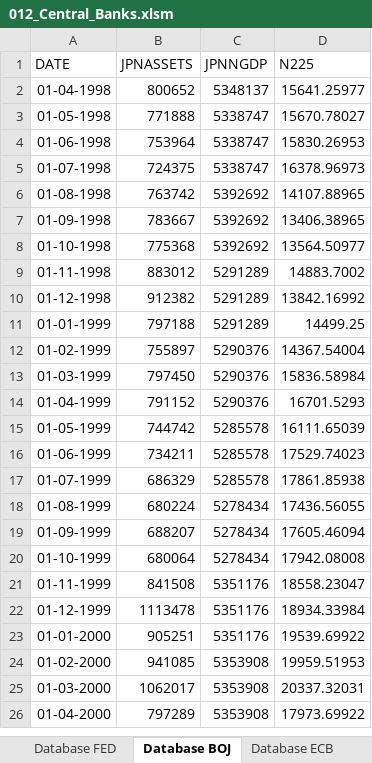
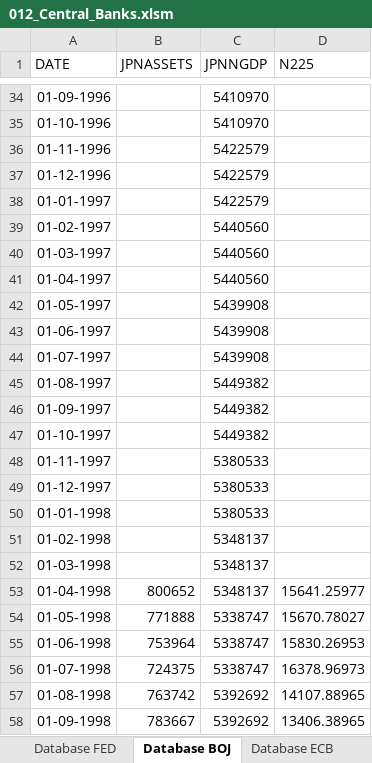
Before and after one commit to markjm5/portfoliomanagement, an Excel workbook: trading_excel_files/02_Interest_Rates_FX/012_Central_Banks.xlsm, sheet Database BOJ, drawn as a sheet; only a part is shown, gaps mark what is left out; the shorter side is filled out with more unchanged rows; values as stored, in another font and other column widths than the file's, no borders; the diff covers the shown part only; the diff names each change by its address in the sheet, - before the commit and + after, or states it on an @@ line.

```diff
--- a/trading_excel_files/02_Interest_Rates_FX/012_Central_Banks.xlsm (sheet Database BOJ)
+++ b/trading_excel_files/02_Interest_Rates_FX/012_Central_Banks.xlsm (sheet Database BOJ)
+row 34: 01-09-1996 |  | 5410970
+row 35: 01-10-1996 |  | 5410970
+row 36: 01-11-1996 |  | 5422579
+row 37: 01-12-1996 |  | 5422579
+row 38: 01-01-1997 |  | 5422579
+row 39: 01-02-1997 |  | 5440560
+row 40: 01-03-1997 |  | 5440560
+row 41: 01-04-1997 |  | 5440560
+row 42: 01-05-1997 |  | 5439908
+row 43: 01-06-1997 |  | 5439908
+row 44: 01-07-1997 |  | 5439908
+row 45: 01-08-1997 |  | 5449382
+row 46: 01-09-1997 |  | 5449382
+row 47: 01-10-1997 |  | 5449382
+row 48: 01-11-1997 |  | 5380533
+row 49: 01-12-1997 |  | 5380533
+row 50: 01-01-1998 |  | 5380533
+row 51: 01-02-1998 |  | 5348137
+row 52: 01-03-1998 |  | 5348137
```
Also changed, not shown: 34 added rows elsewhere in this sheet, sheet Fed Weekly Change, sheet M2 new, sheet Fed Balance Sheet, sheet ECB Balance Sheet, sheet Database FED, sheet Database ECB, 2 more sheets, charts or pictures, 1 other file.
